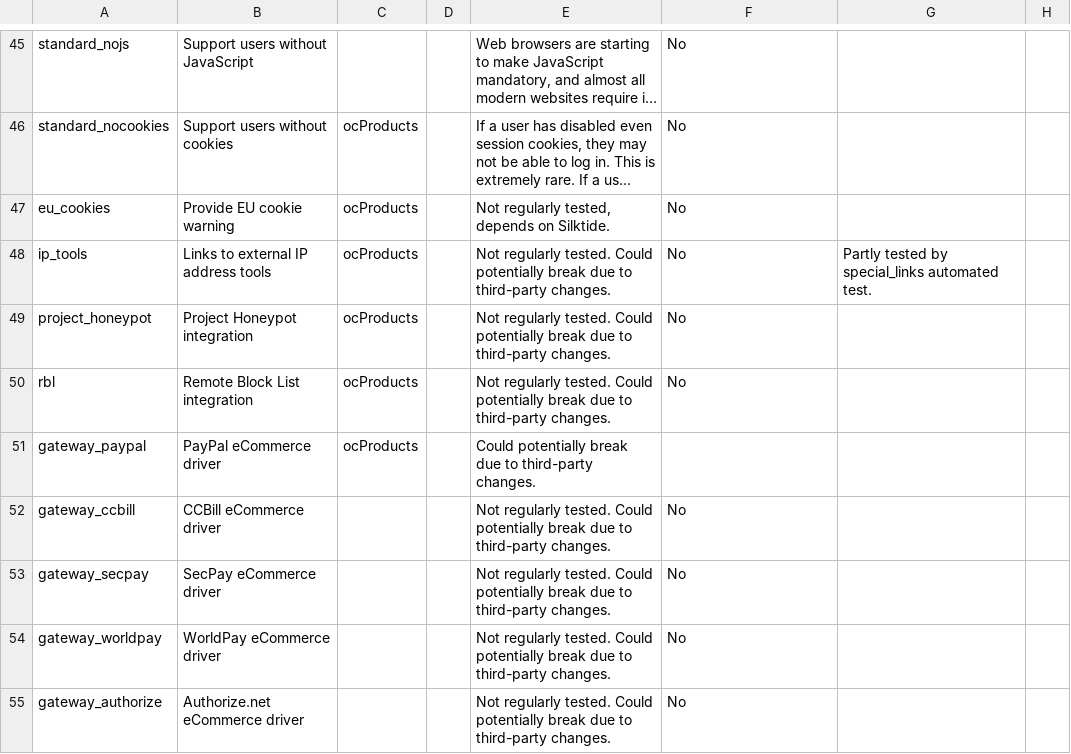
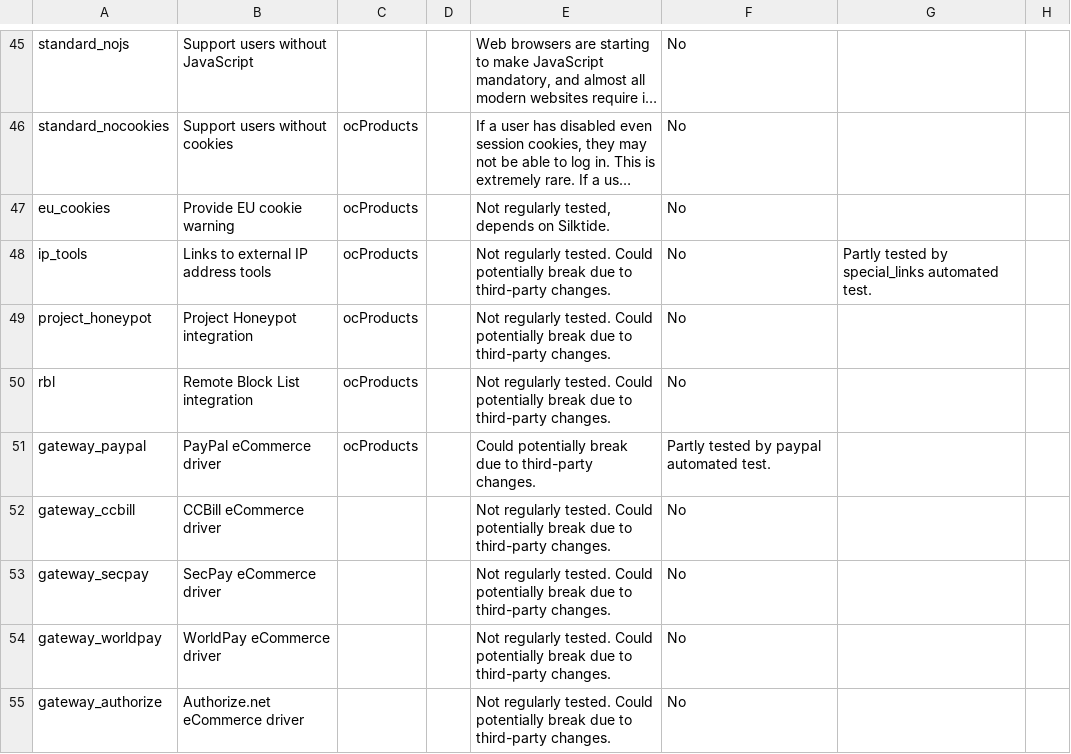
Before and after one commit to ocproducts/composr, a CSV file: data/maintenance_status.csv, drawn as a sheet; only a part is shown, gaps mark what is left out; long unchanged cells end in ….

```diff
--- a/data/maintenance_status.csv
+++ b/data/maintenance_status.csv
@@ -50,3 +50,3 @@ project_honeypot,Project Honeypot integration,ocProducts,,Not regularly tested.
 rbl,Remote Block List integration,ocProducts,,Not regularly tested. Could potentially break due to third-party changes.,No,
-gateway_paypal,PayPal eCommerce driver,ocProducts,,Could potentially break due to third-party changes.,
+gateway_paypal,PayPal eCommerce driver,ocProducts,,Could potentially break due to third-party changes.,Partly tested by paypal automated test.
 gateway_ccbill,CCBill eCommerce driver,,,Not regularly tested. Could potentially break due to third-party changes.,No,
```
Also changed, not shown: 11 other files.
